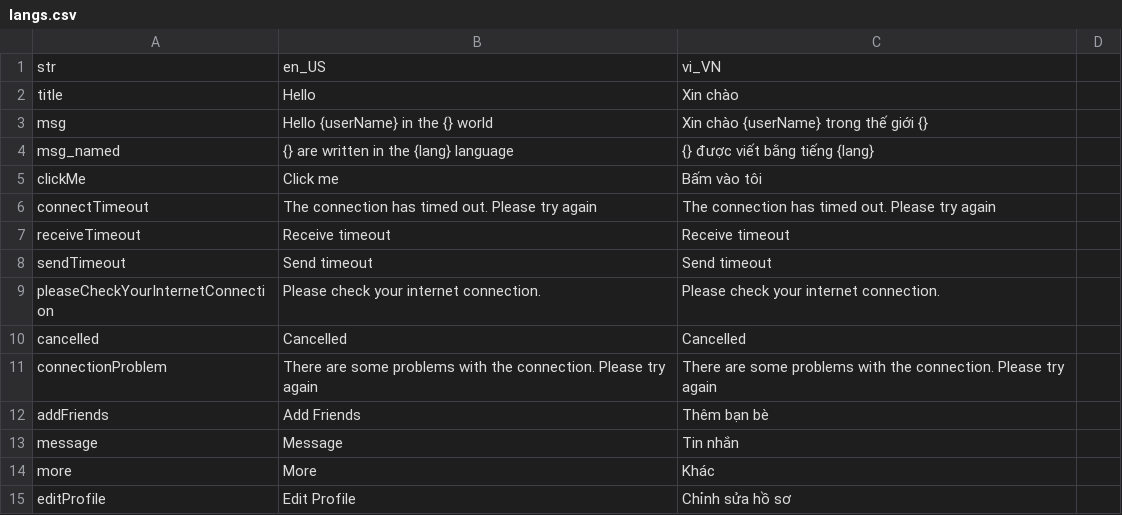
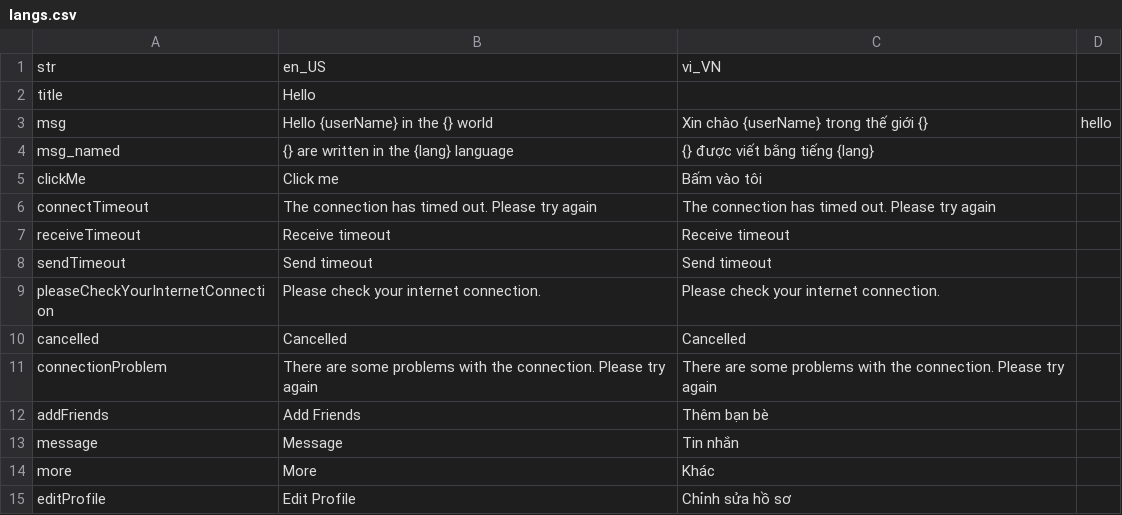
Before and after one commit to HoangNguyen0403/sheet_loader_localization, a CSV file: example/resources/langs/langs.csv, drawn as a sheet; the diff names each change by its address in the sheet, - before the commit and + after, or states it on an @@ line.

Commit message:
customize message to display when get exception parsing csv. Can parse empty column

```diff
--- a/example/resources/langs/langs.csv
+++ b/example/resources/langs/langs.csv
-C2: Xin chào
+C2: (empty)
-D3: (empty)
+D3: hello
```
Also changed, not shown: 8 other files.
